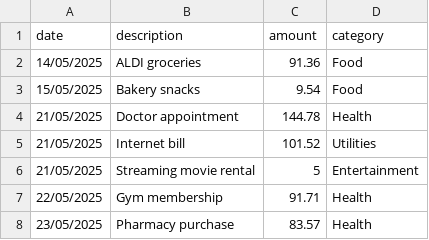
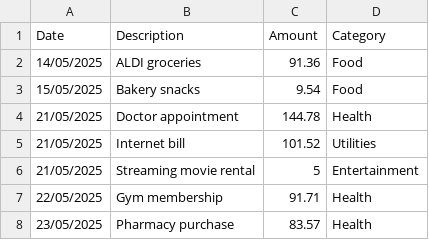
Before and after one commit to blakeaustin21481275/CSV_data_smart_finance_assistant_assignment, a CSV file: australian_single_adult_expenses_200.csv, drawn as a sheet; only a part is shown; removed rows and columns are numbered as before the commit, all else as after; the diff names each change by its address in the sheet, - before the commit and + after, or states it on an @@ line.

Commit message:
Update australian_single_adult_expenses_200.csv

```diff
--- a/australian_single_adult_expenses_200.csv
+++ b/australian_single_adult_expenses_200.csv
-row 1: date | description | amount | category
+row 1: Date | Description | Amount | Category
```
